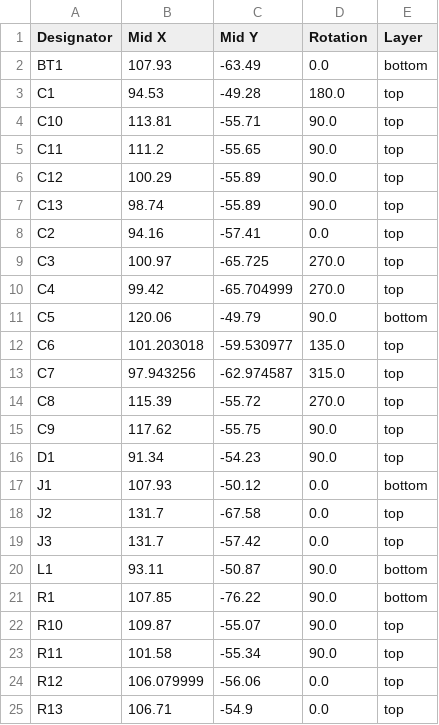
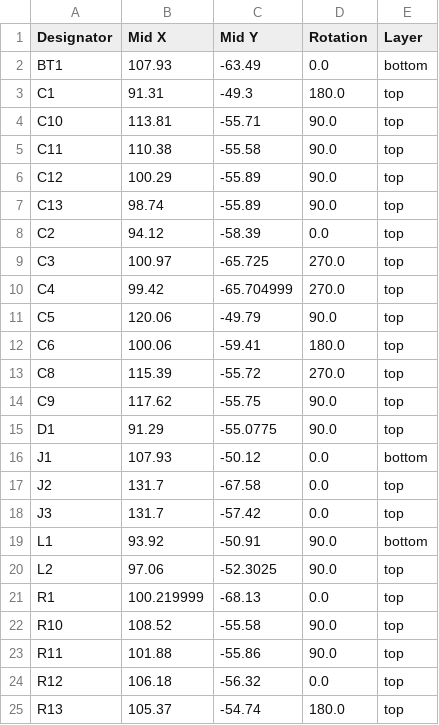
Before and after one commit to afonsus1997/Bongo-Cat-Fidget-Toy, a CSV file: Hardware/Bongo-Cat-Fidget-Toy/production/positions.csv, drawn as a sheet; only a part is shown; the diff covers the shown part only.

Commit message:
new revised version sent to production

```diff
--- a/Hardware/Bongo-Cat-Fidget-Toy/production/positions.csv
+++ b/Hardware/Bongo-Cat-Fidget-Toy/production/positions.csv
@@ -2,16 +2,15 @@
 BT1,107.93,-63.49,0.0,bottom
-C1,94.53,-49.28,180.0,top
+C1,91.31,-49.3,180.0,top
 C10,113.81,-55.71,90.0,top
-C11,111.2,-55.65,90.0,top
+C11,110.38,-55.58,90.0,top
 C12,100.29,-55.89,90.0,top
 C13,98.74,-55.89,90.0,top
-C2,94.16,-57.41,0.0,top
+C2,94.12,-58.39,0.0,top
 C3,100.97,-65.725,270.0,top
 C4,99.42,-65.704999,270.0,top
-C5,120.06,-49.79,90.0,bottom
-C6,101.203018,-59.530977,135.0,top
-C7,97.943256,-62.974587,315.0,top
+C5,120.06,-49.79,90.0,top
+C6,100.06,-59.41,180.0,top
 C8,115.39,-55.72,270.0,top
 C9,117.62,-55.75,90.0,top
-D1,91.34,-54.23,90.0,top
+D1,91.29,-55.0775,90.0,top
 J1,107.93,-50.12,0.0,bottom
@@ -19,7 +18,8 @@ J2,131.7,-67.58,0.0,top
 J3,131.7,-57.42,0.0,top
-L1,93.11,-50.87,90.0,bottom
-R1,107.85,-76.22,90.0,bottom
-R10,109.87,-55.07,90.0,top
-R11,101.58,-55.34,90.0,top
-R12,106.079999,-56.06,0.0,top
-R13,106.71,-54.9,0.0,top
+L1,93.92,-50.91,90.0,bottom
+L2,97.06,-52.3025,90.0,top
+R1,100.219999,-68.13,0.0,top
+R10,108.52,-55.58,90.0,top
+R11,101.88,-55.86,90.0,top
+R12,106.18,-56.32,0.0,top
+R13,105.37,-54.74,180.0,top
```
Also changed, not shown: 1 added row, 1 removed row and 17 edited cells elsewhere in this file, Hardware/Bongo-Cat-Fidget-Toy/production/bom.csv, Hardware/Bongo-Cat-Fidget-Toy/production/designators.csv, 16 other files.
